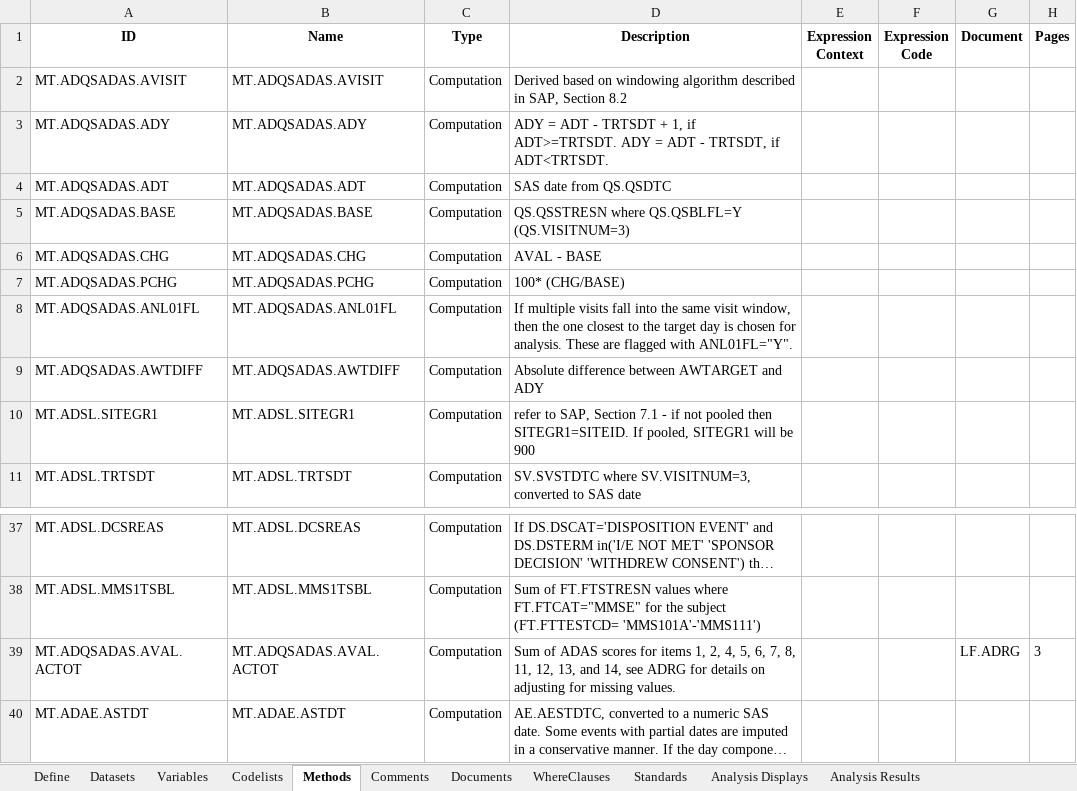
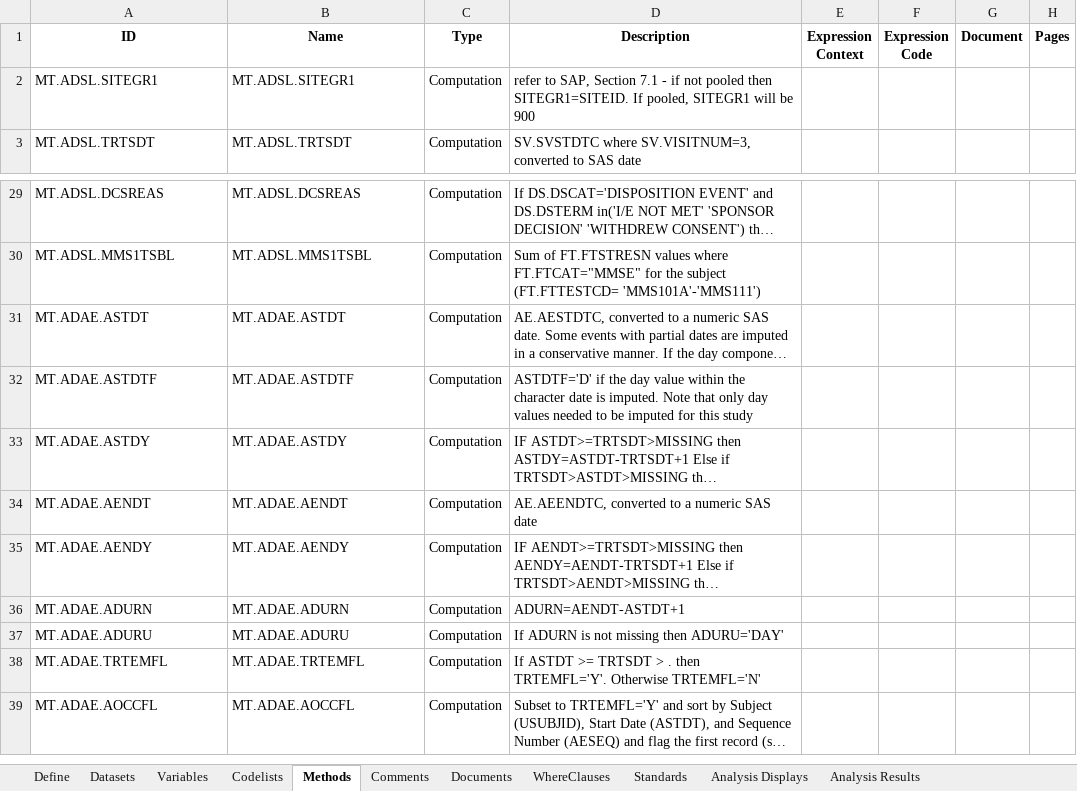
Before and after one commit to vthanik/artoo, an Excel workbook: inst/extdata/adam-spec.xlsx, sheet Methods, drawn as a sheet; only a part is shown, gaps mark what is left out; the shorter side is filled out with more unchanged rows; long unchanged cells end in …; values as stored, in another font and other column widths than the file's, no borders; the diff names each change by its address in the sheet, - before the commit and + after, or states it on an @@ line.

```diff
--- a/inst/extdata/adam-spec.xlsx (sheet Methods)
+++ b/inst/extdata/adam-spec.xlsx (sheet Methods)
-row 2: MT.ADQSADAS.AVISIT | MT.ADQSADAS.AVISIT | Computation | Derived based on windowing algorithm described in SAP, Section 8.2
-row 3: MT.ADQSADAS.ADY | MT.ADQSADAS.ADY | Computation | ADY = ADT - TRTSDT + 1, if ADT>=TRTSDT. ADY = ADT - TRTSDT, if ADT<TRTSDT.
-row 4: MT.ADQSADAS.ADT | MT.ADQSADAS.ADT | Computation | SAS date from QS.QSDTC
-row 5: MT.ADQSADAS.BASE | MT.ADQSADAS.BASE | Computation | QS.QSSTRESN where QS.QSBLFL=Y (QS.VISITNUM=3)
-row 6: MT.ADQSADAS.CHG | MT.ADQSADAS.CHG | Computation | AVAL - BASE
-row 7: MT.ADQSADAS.PCHG | MT.ADQSADAS.PCHG | Computation | 100* (CHG/BASE)
-row 8: MT.ADQSADAS.ANL01FL | MT.ADQSADAS.ANL01FL | Computation | If multiple visits fall into the same visit window, then the one closest to the target day is chosen for analysis. These are flagged with ANL01FL="Y".
-row 9: MT.ADQSADAS.AWTDIFF | MT.ADQSADAS.AWTDIFF | Computation | Absolute difference between AWTARGET and ADY
-row 39: MT.ADQSADAS.AVAL.ACTOT | MT.ADQSADAS.AVAL.ACTOT | Computation | Sum of ADAS scores for items 1, 2, 4, 5, 6, 7, 8, 11, 12, 13, and 14, see ADRG for details on adjusting for missing values. |  |  | LF.ADRG | 3
```
Also changed, not shown: sheet Codelists, sheet Comments, sheet Documents, inst/extdata/sdtm-spec.xlsx, 19 other files.
